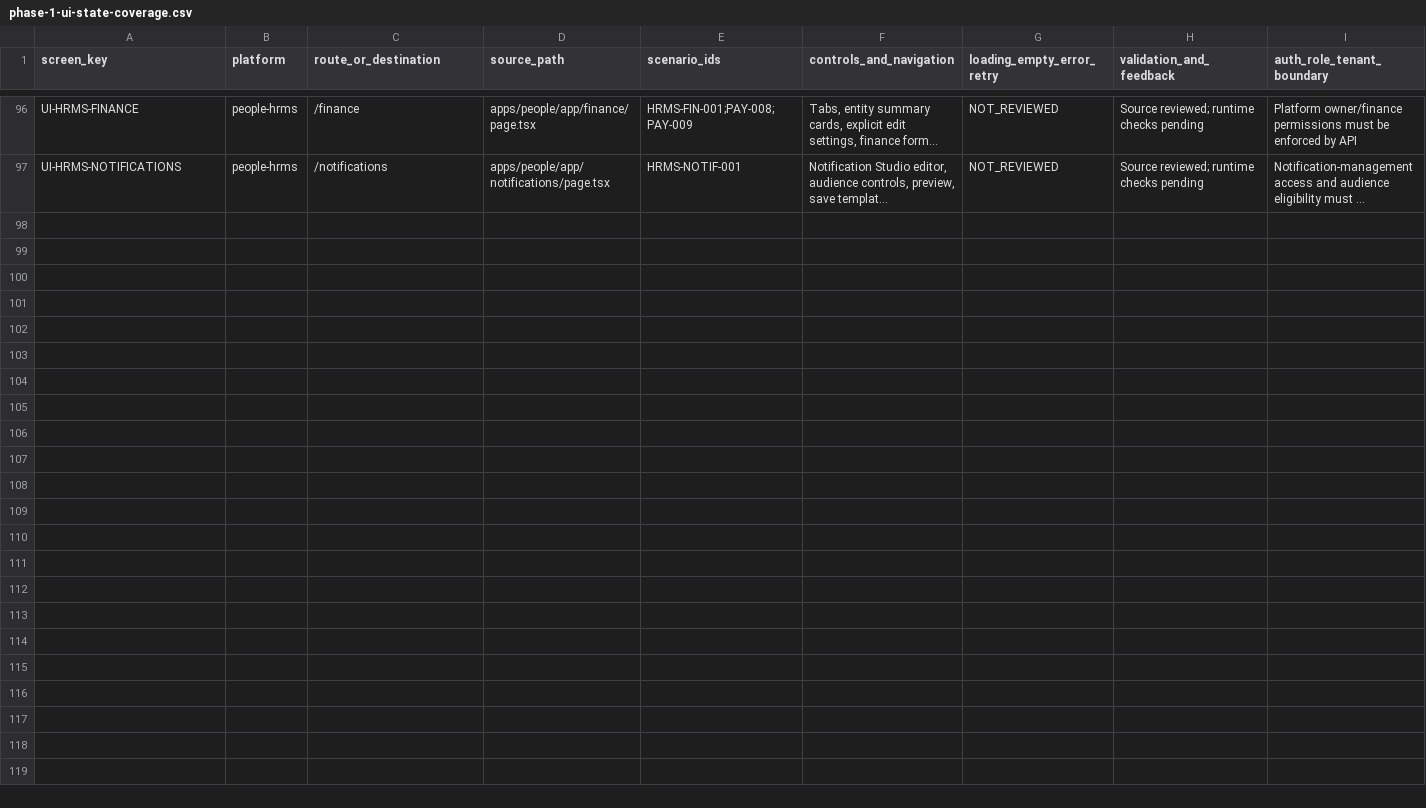
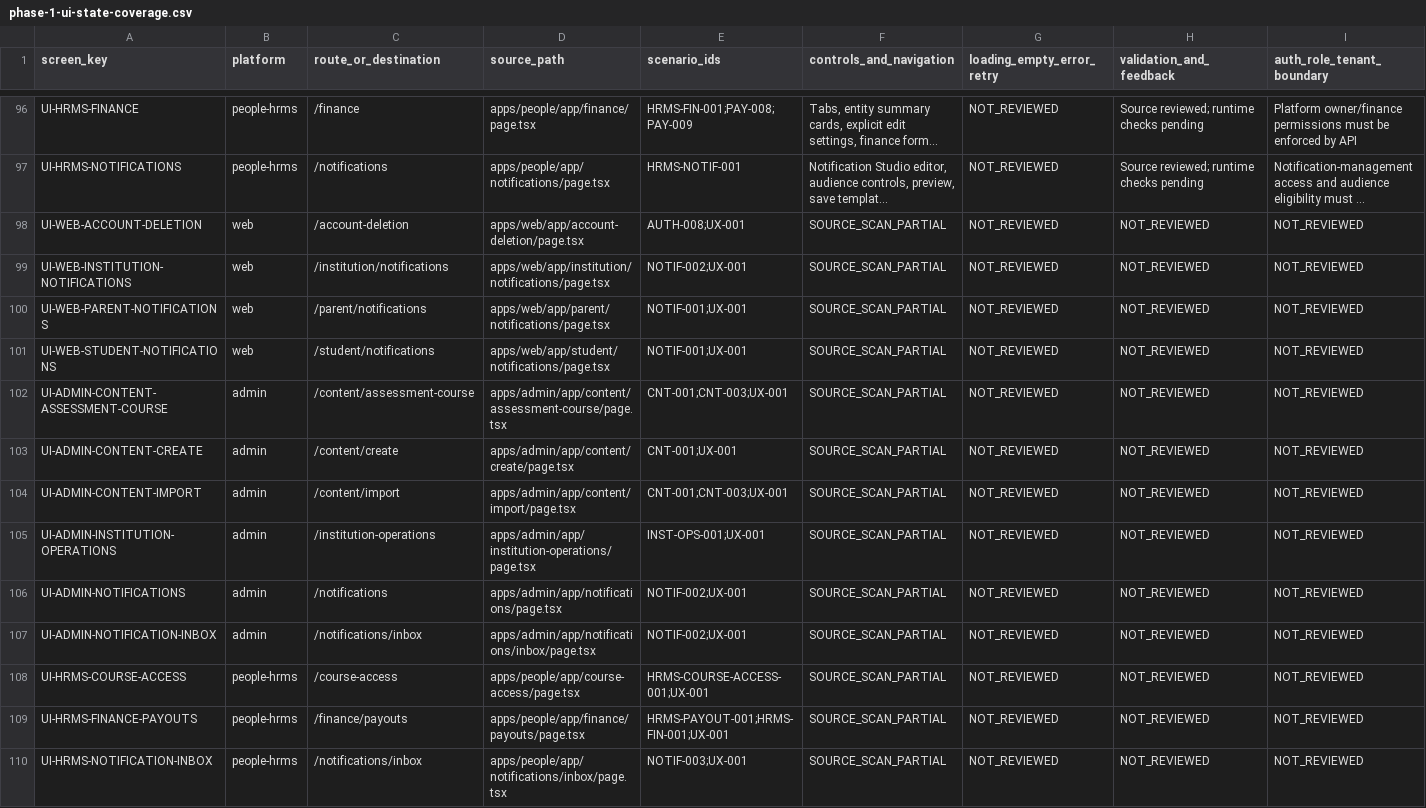
Before and after one commit to Manav326/QuantaEdge, a CSV file: docs/qa/phase-1-ui-state-coverage.csv, drawn as a sheet; only a part is shown, gaps mark what is left out; long unchanged cells end in …; rows hold the shown columns only; the diff names each change by its address in the sheet, - before the commit and + after, or states it on an @@ line.

Commit message:
docs(qa): add missing route state coverage rows

```diff
--- a/docs/qa/phase-1-ui-state-coverage.csv
+++ b/docs/qa/phase-1-ui-state-coverage.csv
+row 98: UI-WEB-ACCOUNT-DELETION | web | /account-deletion | apps/web/app/account-deletion/page.tsx | AUTH-008;UX-001 | SOURCE_SCAN_PARTIAL | NOT_REVIEWED | NOT_REVIEWED | NOT_REVIEWED
+row 99: UI-WEB-INSTITUTION-NOTIFICATIONS | web | /institution/notifications | apps/web/app/institution/notifications/page.tsx | NOTIF-002;UX-001 | SOURCE_SCAN_PARTIAL | NOT_REVIEWED | NOT_REVIEWED | NOT_REVIEWED
+row 100: UI-WEB-PARENT-NOTIFICATIONS | web | /parent/notifications | apps/web/app/parent/notifications/page.tsx | NOTIF-001;UX-001 | SOURCE_SCAN_PARTIAL | NOT_REVIEWED | NOT_REVIEWED | NOT_REVIEWED
+row 101: UI-WEB-STUDENT-NOTIFICATIONS | web | /student/notifications | apps/web/app/student/notifications/page.tsx | NOTIF-001;UX-001 | SOURCE_SCAN_PARTIAL | NOT_REVIEWED | NOT_REVIEWED | NOT_REVIEWED
+row 102: UI-ADMIN-CONTENT-ASSESSMENT-COURSE | admin | /content/assessment-course | apps/admin/app/content/assessment-course/page.tsx | CNT-001;CNT-003;UX-001 | SOURCE_SCAN_PARTIAL | NOT_REVIEWED | NOT_REVIEWED | NOT_REVIEWED
+row 103: UI-ADMIN-CONTENT-CREATE | admin | /content/create | apps/admin/app/content/create/page.tsx | CNT-001;UX-001 | SOURCE_SCAN_PARTIAL | NOT_REVIEWED | NOT_REVIEWED | NOT_REVIEWED
+row 104: UI-ADMIN-CONTENT-IMPORT | admin | /content/import | apps/admin/app/content/import/page.tsx | CNT-001;CNT-003;UX-001 | SOURCE_SCAN_PARTIAL | NOT_REVIEWED | NOT_REVIEWED | NOT_REVIEWED
+row 105: UI-ADMIN-INSTITUTION-OPERATIONS | admin | /institution-operations | apps/admin/app/institution-operations/page.tsx | INST-OPS-001;UX-001 | SOURCE_SCAN_PARTIAL | NOT_REVIEWED | NOT_REVIEWED | NOT_REVIEWED
+row 106: UI-ADMIN-NOTIFICATIONS | admin | /notifications | apps/admin/app/notifications/page.tsx | NOTIF-002;UX-001 | SOURCE_SCAN_PARTIAL | NOT_REVIEWED | NOT_REVIEWED | NOT_REVIEWED
+row 107: UI-ADMIN-NOTIFICATION-INBOX | admin | /notifications/inbox | apps/admin/app/notifications/inbox/page.tsx | NOTIF-002;UX-001 | SOURCE_SCAN_PARTIAL | NOT_REVIEWED | NOT_REVIEWED | NOT_REVIEWED
+row 108: UI-HRMS-COURSE-ACCESS | people-hrms | /course-access | apps/people/app/course-access/page.tsx | HRMS-COURSE-ACCESS-001;UX-001 | SOURCE_SCAN_PARTIAL | NOT_REVIEWED | NOT_REVIEWED | NOT_REVIEWED
+row 109: UI-HRMS-FINANCE-PAYOUTS | people-hrms | /finance/payouts | apps/people/app/finance/payouts/page.tsx | HRMS-PAYOUT-001;HRMS-FIN-001;UX-001 | SOURCE_SCAN_PARTIAL | NOT_REVIEWED | NOT_REVIEWED | NOT_REVIEWED
+row 110: UI-HRMS-NOTIFICATION-INBOX | people-hrms | /notifications/inbox | apps/people/app/notifications/inbox/page.tsx | NOTIF-003;UX-001 | SOURCE_SCAN_PARTIAL | NOT_REVIEWED | NOT_REVIEWED | NOT_REVIEWED
```
